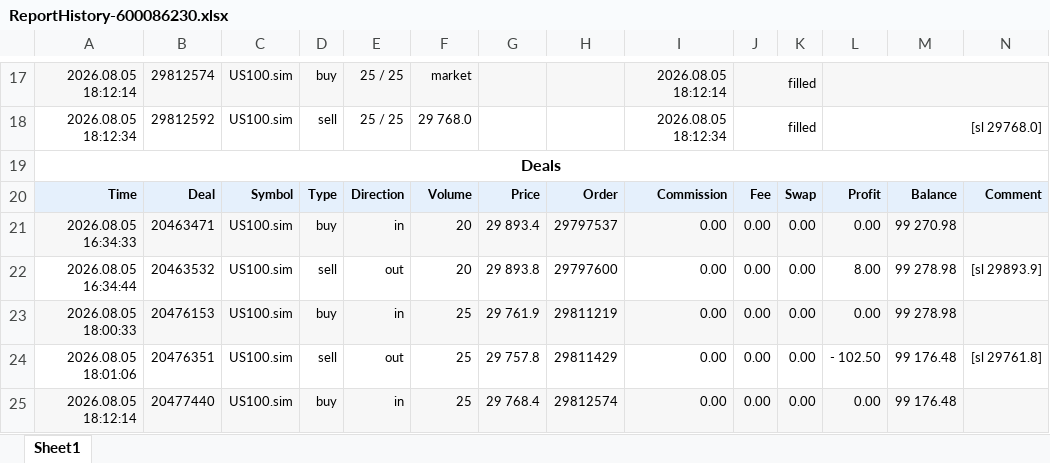
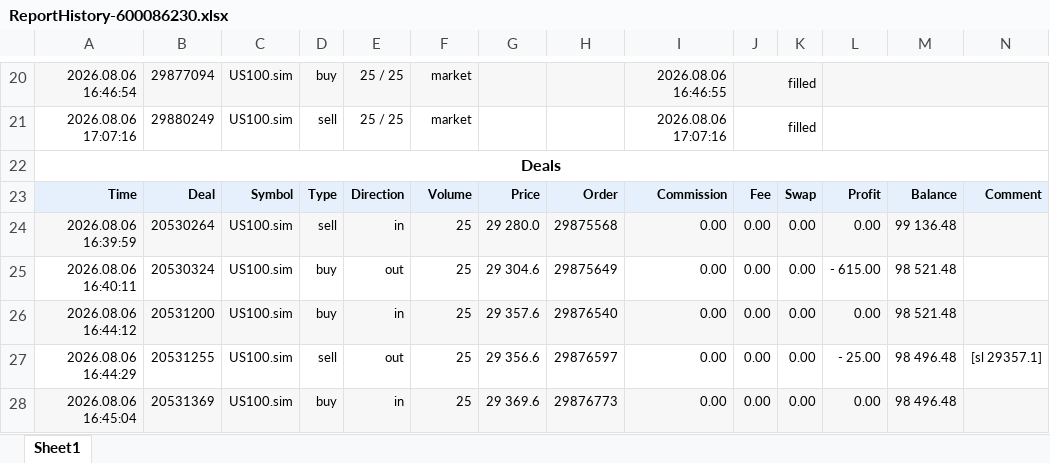
Before and after one commit to khoanatran/Trading_DashBoard, an Excel workbook: ReportHistory-600086230.xlsx, sheet Sheet1, drawn as a sheet; only a part is shown, gaps mark what is left out; values as stored, in another font and other column widths than the file's, no borders; charts and pictures not drawn; removed rows and columns are numbered as before the commit, all else as after; the diff covers the shown part only; the diff names each change by its address in the sheet, - before the commit and + after, or states it on an @@ line.

```diff
--- a/ReportHistory-600086230.xlsx (sheet Sheet1)
+++ b/ReportHistory-600086230.xlsx (sheet Sheet1)
-A20: 2026.08.05 18:12:14
+A20: 2026.08.06 16:46:54
-B20: 29812574
+B20: 29877094
-I20: 2026.08.05 18:12:14
+I20: 2026.08.06 16:46:55
-A21: 2026.08.05 18:12:34
+A21: 2026.08.06 17:07:16
-B21: 29812592
+B21: 29880249
-F21: 29 768.0
+F21: market
-I21: 2026.08.05 18:12:34
+I21: 2026.08.06 17:07:16
-L21: [sl 29768.0]
+L21: (empty)
-row 21: 2026.08.05 16:34:33 | 20463471 | US100.sim | buy | in | 20 | 29 893.4 | 29797537 | 0.00 | 0.00 | 0.00 | 0.00 | 99 270.98
-row 22: 2026.08.05 16:34:44 | 20463532 | US100.sim | sell | out | 20 | 29 893.8 | 29797600 | 0.00 | 0.00 | 0.00 | 8.00 | 99 278.98 | [sl 29893.9]
+row 24: 2026.08.06 16:39:59 | 20530264 | US100.sim | sell | in | 25 | 29 280.0 | 29875568 | 0.00 | 0.00 | 0.00 | 0.00 | 99 136.48
+row 25: 2026.08.06 16:40:11 | 20530324 | US100.sim | buy | out | 25 | 29 304.6 | 29875649 | 0.00 | 0.00 | 0.00 | - 615.00 | 98 521.48
-A26: 2026.08.05 18:00:33
+A26: 2026.08.06 16:44:12
-B26: 20476153
+B26: 20531200
-G26: 29 761.9
+G26: 29 357.6
-H26: 29811219
+H26: 29876540
-M26: 99 278.98
+M26: 98 521.48
-A27: 2026.08.05 18:01:06
+A27: 2026.08.06 16:44:29
-B27: 20476351
+B27: 20531255
-G27: 29 757.8
+G27: 29 356.6
-H27: 29811429
+H27: 29876597
-L27: - 102.50
+L27: - 25.00
-M27:M28: 99 176.48
+M27:M28: 98 496.48
-N27: [sl 29761.8]
+N27: [sl 29357.1]
-A28: 2026.08.05 18:12:14
+A28: 2026.08.06 16:45:04
-B28: 20477440
+B28: 20531369
-G28: 29 768.4
+G28: 29 369.6
-H28: 29812574
+H28: 29876773
```
Also changed, not shown: 7 added rows, 2 removed rows and 59 edited cells elsewhere in this sheet, formulas that keep their value, charts or pictures.
